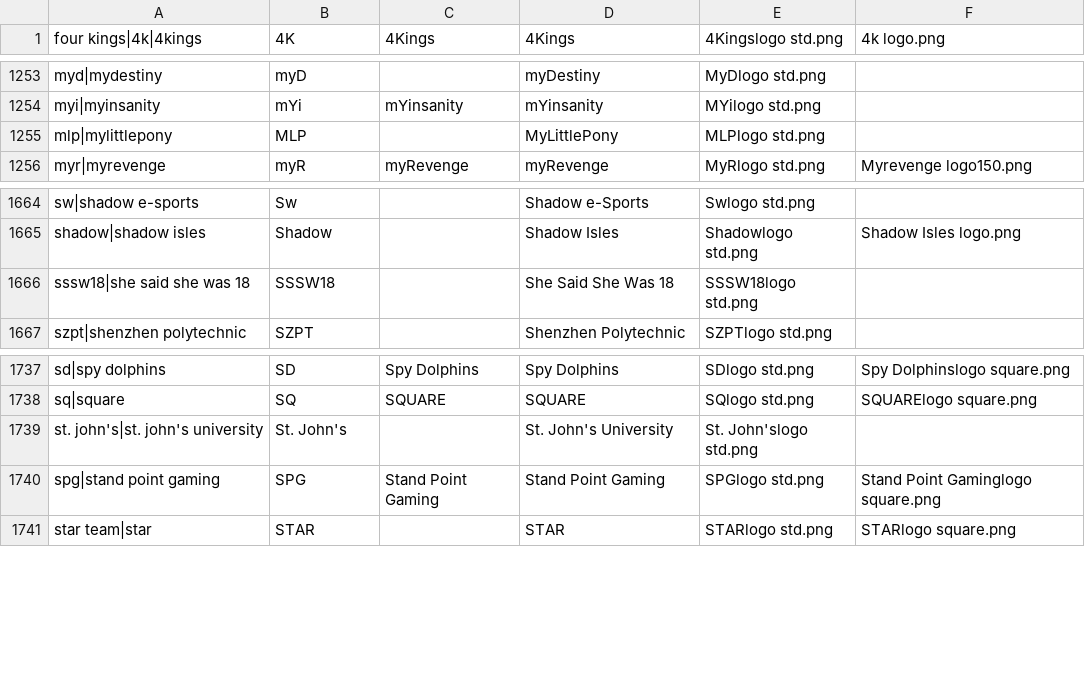
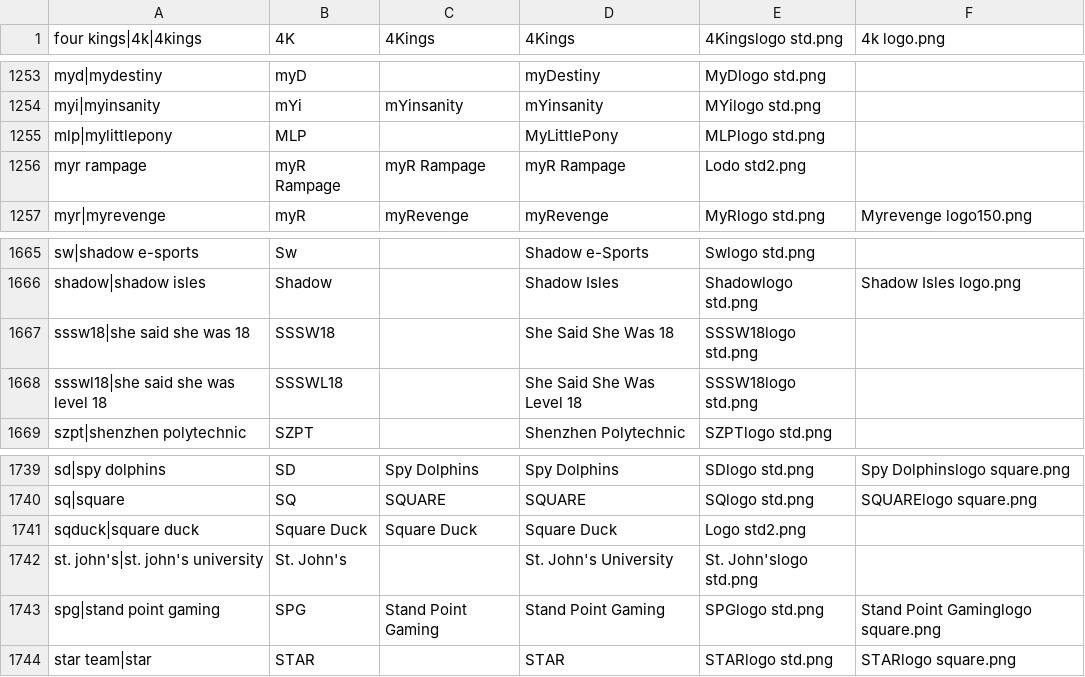
Before and after one commit to dominguesmarco/MediaWiki-TeamParserFunction, a CSV file: teams.csv, drawn as a sheet; only a part is shown, gaps mark what is left out.

Commit message:
Minor fix

```diff
--- a/teams.csv
+++ b/teams.csv
@@ -1255,2 +1255,3 @@ myi|myinsanity,mYi,mYinsanity,mYinsanity,MYilogo std.png,
 mlp|mylittlepony,MLP,,MyLittlePony,MLPlogo std.png,
+myr rampage,myR Rampage,myR Rampage,myR Rampage,Lodo std2.png,
 myr|myrevenge,myR,myRevenge,myRevenge,MyRlogo std.png,Myrevenge logo150.png
@@ -1666,2 +1667,3 @@ shadow|shadow isles,Shadow,,Shadow Isles,Shadowlogo std.png,Shadow Isles logo.pn
 sssw18|she said she was 18,SSSW18,,She Said She Was 18,SSSW18logo std.png,
+ssswl18|she said she was level 18,SSSWL18,,She Said She Was Level 18,SSSW18logo std.png,
 szpt|shenzhen polytechnic,SZPT,,Shenzhen Polytechnic,SZPTlogo std.png,
@@ -1738,2 +1740,3 @@ sd|spy dolphins,SD,Spy Dolphins,Spy Dolphins,SDlogo std.png,Spy Dolphinslogo squ
 sq|square,SQ,SQUARE,SQUARE,SQlogo std.png,SQUARElogo square.png
+sqduck|square duck,Square Duck,Square Duck,Square Duck,Logo std2.png,
 st. john's|st. john's university,St. John's,,St. John's University,St. John'slogo std.png,
```
